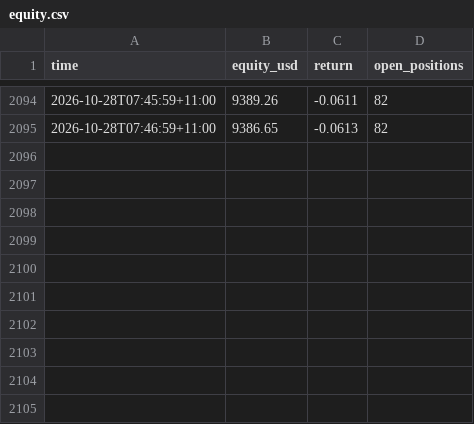
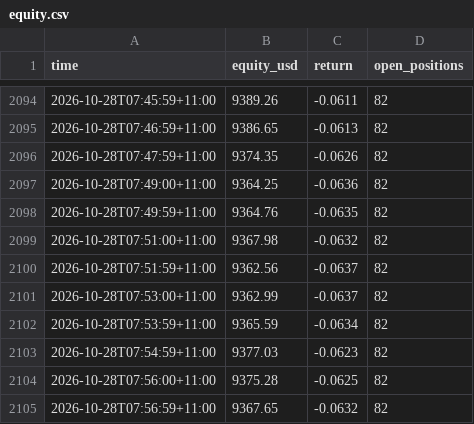
Before and after one commit to cosmick07/invo-copybot, a CSV file: data/equity.csv, drawn as a sheet; only a part is shown, gaps mark what is left out; the diff names each change by its address in the sheet, - before the commit and + after, or states it on an @@ line.

```diff
--- a/data/equity.csv
+++ b/data/equity.csv
+row 2096: 2026-10-28T07:47:59+11:00 | 9374.35 | -0.0626 | 82
+row 2097: 2026-10-28T07:49:00+11:00 | 9364.25 | -0.0636 | 82
+row 2098: 2026-10-28T07:49:59+11:00 | 9364.76 | -0.0635 | 82
+row 2099: 2026-10-28T07:51:00+11:00 | 9367.98 | -0.0632 | 82
+row 2100: 2026-10-28T07:51:59+11:00 | 9362.56 | -0.0637 | 82
+row 2101: 2026-10-28T07:53:00+11:00 | 9362.99 | -0.0637 | 82
+row 2102: 2026-10-28T07:53:59+11:00 | 9365.59 | -0.0634 | 82
+row 2103: 2026-10-28T07:54:59+11:00 | 9377.03 | -0.0623 | 82
+row 2104: 2026-10-28T07:56:00+11:00 | 9375.28 | -0.0625 | 82
+row 2105: 2026-10-28T07:56:59+11:00 | 9367.65 | -0.0632 | 82
```
Also changed, not shown: data/trades.csv, 3 other files.
